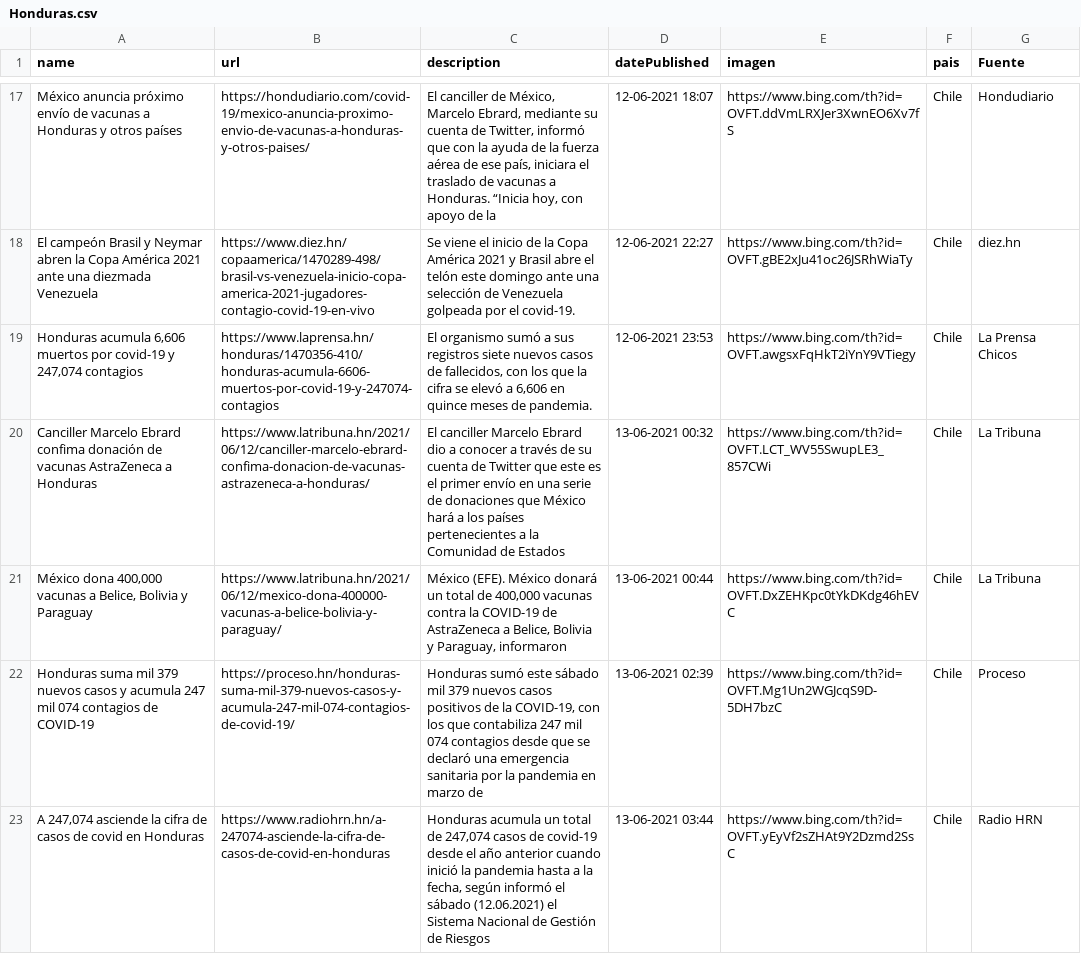
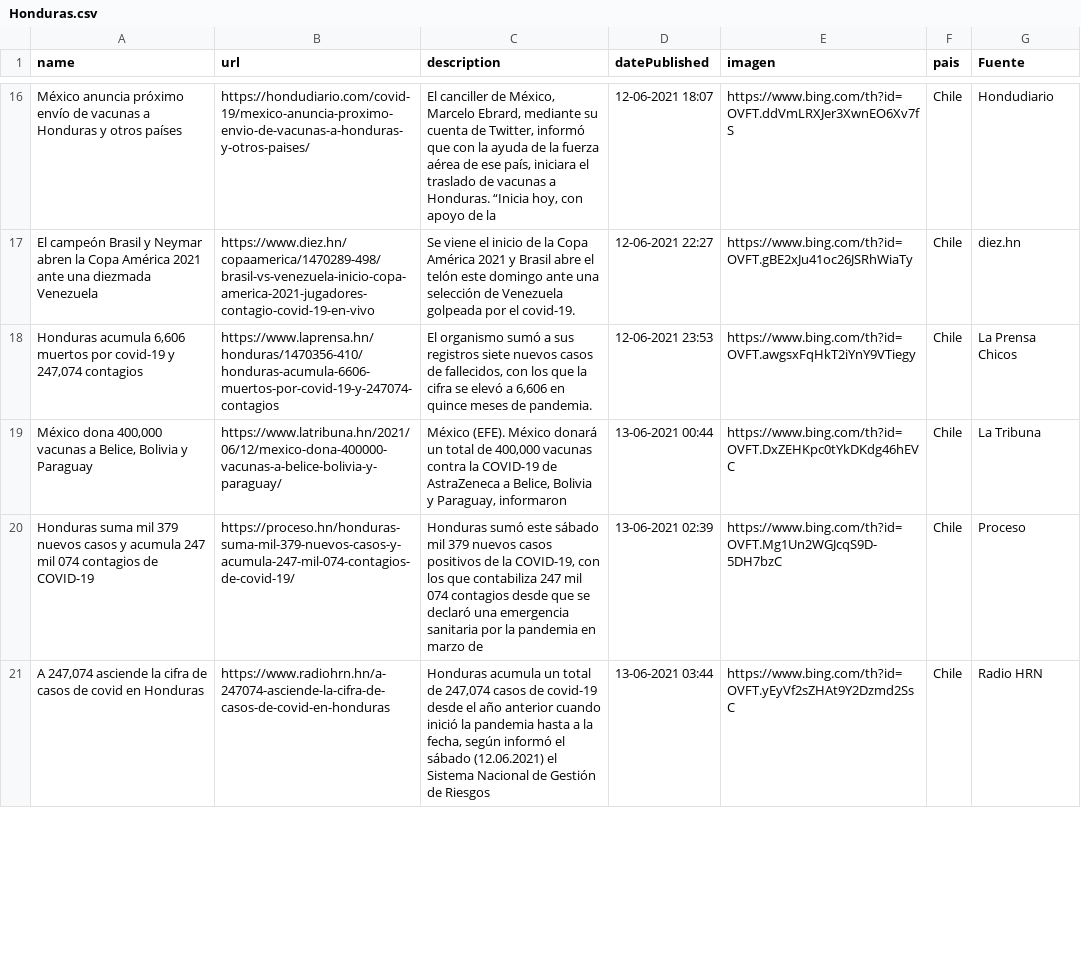
Before and after one commit to hectorflores329/github-actions_HN, a CSV file: Bing/News/Honduras.csv, drawn as a sheet; only a part is shown, gaps mark what is left out; removed rows and columns are numbered as before the commit, all else as after; the diff covers the shown part only; the diff names each change by its address in the sheet, - before the commit and + after, or states it on an @@ line.

Commit message:
Descargado archivos

```diff
--- a/Bing/News/Honduras.csv
+++ b/Bing/News/Honduras.csv
-row 20: Canciller Marcelo Ebrard confima donación de vacunas AstraZeneca a Honduras | https://www.latribuna.hn/2021/06/12/canciller-marcelo-ebrard-confima-donacion-de-vacunas-astrazeneca-a-honduras/ | El canciller Marcelo Ebrard dio a conocer a través de su cuenta de Twitter que este es el primer envío en una serie de donaciones que México hará a los países pertenecientes a la Comunidad de Estados | 13-06-2021 00:32 | https://www.bing.com/th?id=OVFT.LCT_WV55SwupLE3_857CWi | Chile | La Tribuna
```
Also changed, not shown: 1 added row and 1 removed row elsewhere in this file.
